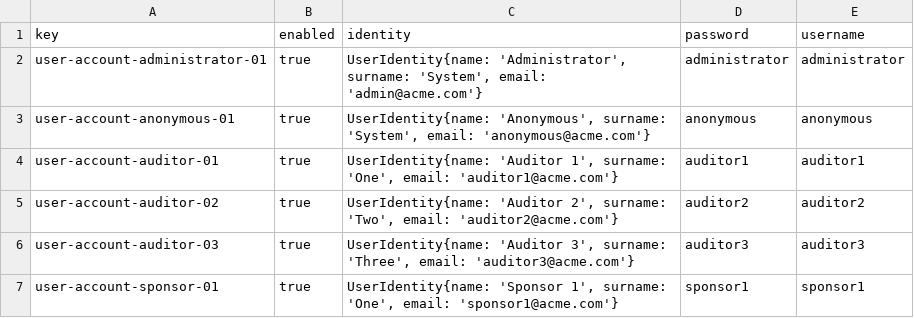
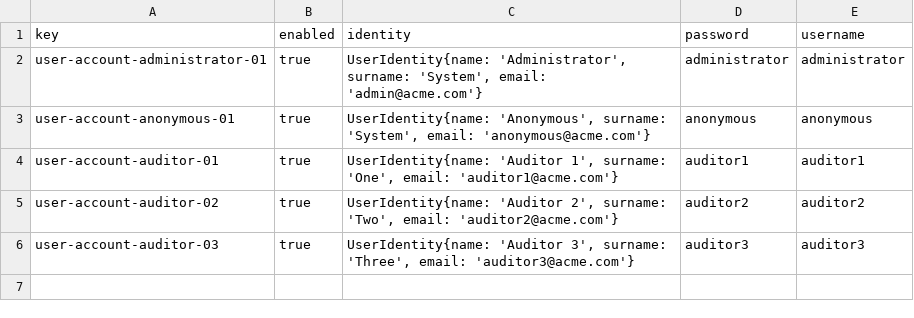
Before and after one commit to DP2-G-067/Acme-Starters-C, a CSV file: src/main/resources/WEB-INF/data/initial/batch-01/user-account.csv, drawn as a sheet; the diff names each change by its address in the sheet, - before the commit and + after, or states it on an @@ line.

```diff
--- a/src/main/resources/WEB-INF/data/initial/batch-01/user-account.csv
+++ b/src/main/resources/WEB-INF/data/initial/batch-01/user-account.csv
-row 7: user-account-sponsor-01 | true | UserIdentity{name: 'Sponsor 1', surname: 'One', email: 'sponsor1@acme.com'} | sponsor1 | sponsor1
```
Also changed, not shown: src/main/resources/WEB-INF/data/errata/batch-01/donation.csv, src/main/resources/WEB-INF/data/errata/batch-01/sponsorship.csv, 7 other files.
